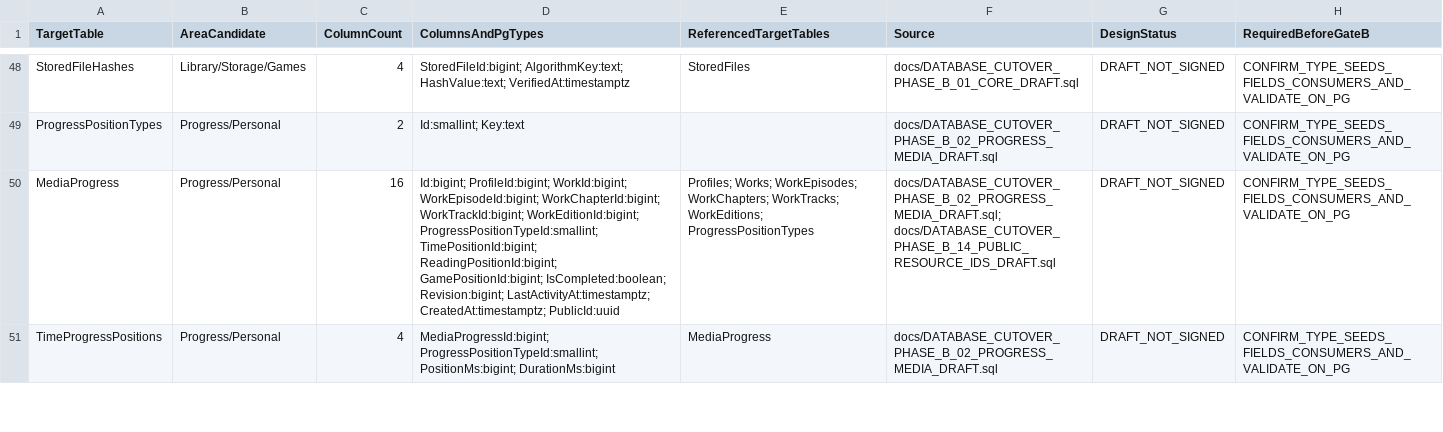
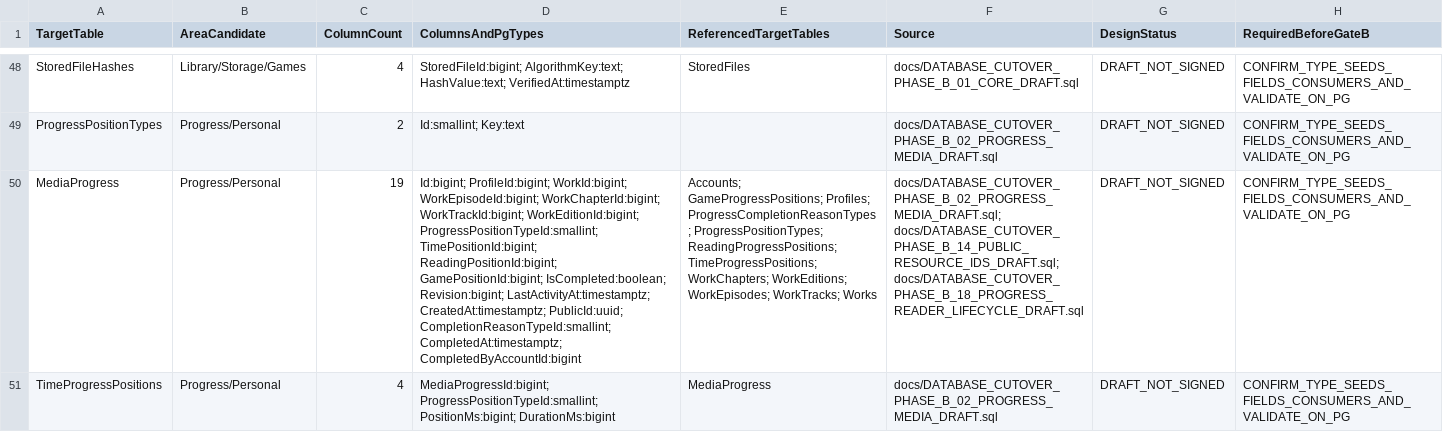
Before and after one commit to Juloc/Jularr, a CSV file: docs/DATABASE_CUTOVER_PHASE_B_TABLE_MANIFEST.csv, drawn as a sheet; only a part is shown, gaps mark what is left out; the diff covers the shown part only; the diff names each change by its address in the sheet, - before the commit and + after, or states it on an @@ line.

Commit message:
Define atomic progress checkpoints and revision-bound reader anchors

```diff
--- a/docs/DATABASE_CUTOVER_PHASE_B_TABLE_MANIFEST.csv
+++ b/docs/DATABASE_CUTOVER_PHASE_B_TABLE_MANIFEST.csv
-C50 (ColumnCount): 16
+C50 (ColumnCount): 19
-D50 (ColumnsAndPgTypes): …LastActivityAt:timestamptz; CreatedAt:timestamptz; PublicId:uuid
+D50 (ColumnsAndPgTypes): …LastActivityAt:timestamptz; CreatedAt:timestamptz; PublicId:uuid; CompletionReasonTypeId:smallint; CompletedAt:timestamptz; CompletedByAccountId:bigint
-E50 (ReferencedTargetTables): Profiles; Works; WorkEpisodes; WorkChapters; WorkTracks; WorkEditions; ProgressPositionTypes
+E50 (ReferencedTargetTables): Accounts; GameProgressPositions; Profiles; ProgressCompletionReasonTypes; ProgressPositionTypes; ReadingProgressPositions; TimeProgressPositions; WorkChapters; WorkEditions; WorkEpisodes; WorkTracks; Works
-F50 (Source): docs/DATABASE_CUTOVER_PHASE_B_02_PROGRESS_MEDIA_DRAFT.sql; docs/DATABASE_CUTOVER_PHASE_B_14_PUBLIC_RESOURCE_IDS_DRAFT.sql
+F50 (Source): docs/DATABASE_CUTOVER_PHASE_B_02_PROGRESS_MEDIA_DRAFT.sql; docs/DATABASE_CUTOVER_PHASE_B_14_PUBLIC_RESOURCE_IDS_DRAFT.sql; docs/DATABASE_CUTOVER_PHASE_B_18_PROGRESS_READER_LIFECYCLE_DRAFT.sql
```
Also changed, not shown: 2 added rows and 13 edited cells elsewhere in this file, docs/DATABASE_CUTOVER_PHASE_B_ENUM_SEED_MANIFEST.csv, 19 other files.
